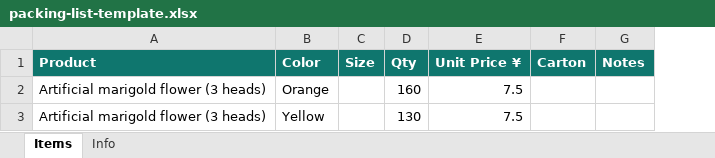
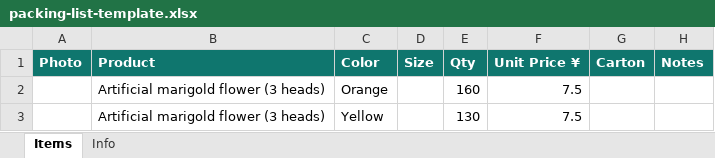
Before and after one commit to sashadow73-sudo/packing-list, an Excel workbook: packing-list-template.xlsx, sheet Items, drawn as a sheet; values as stored, in another font and other column widths than the file's, no borders; charts and pictures not drawn; the diff names each change by its address in the sheet, - before the commit and + after, or states it on an @@ line.

```diff
--- a/packing-list-template.xlsx (sheet Items)
+++ b/packing-list-template.xlsx (sheet Items)
+column A (Photo), empty
```
Also changed, not shown: charts or pictures, 1 other file.
